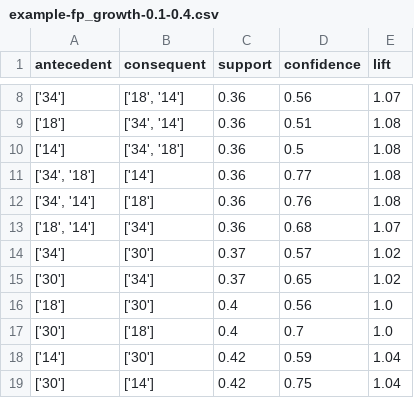
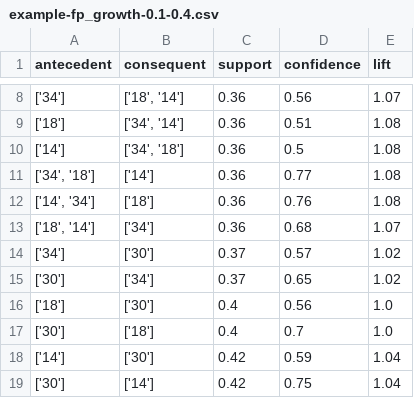
Before and after one commit to shiro-wang/Association_Rule, a CSV file: outputs/example-fp_growth-0.1-0.4.csv, drawn as a sheet; only a part is shown, gaps mark what is left out.

```diff
--- a/outputs/example-fp_growth-0.1-0.4.csv
+++ b/outputs/example-fp_growth-0.1-0.4.csv
@@ -11,3 +11,3 @@ antecedent,consequent,support,confidence,lift
 "['34', '18']",['14'],0.36,0.77,1.08
-"['34', '14']",['18'],0.36,0.76,1.08
+"['14', '34']",['18'],0.36,0.76,1.08
 "['18', '14']",['34'],0.36,0.68,1.07
```
Also changed, not shown: 47 other files.
